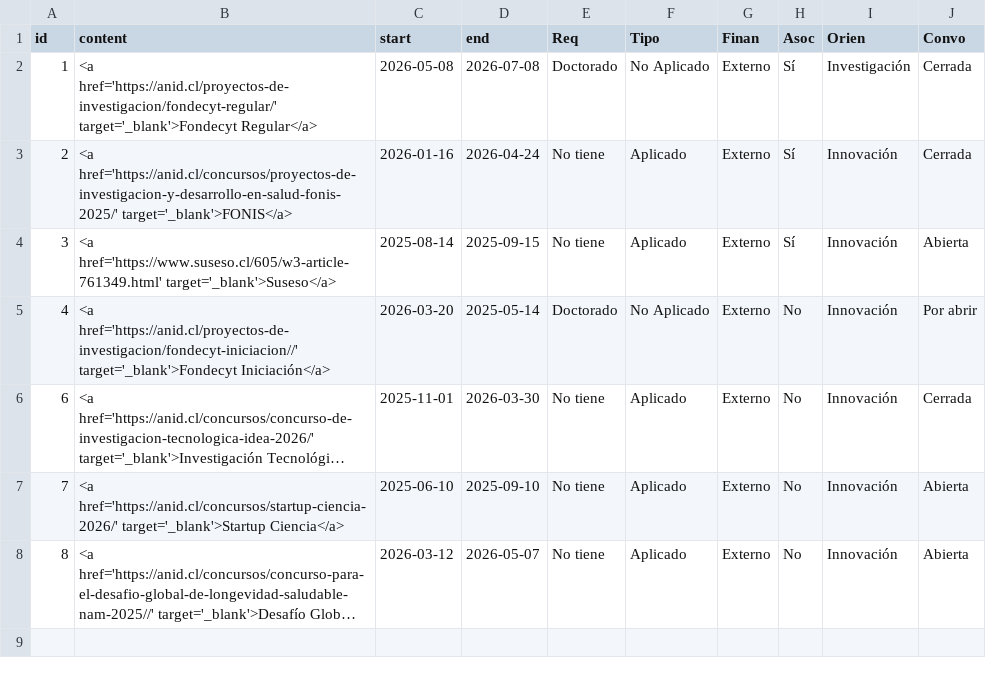
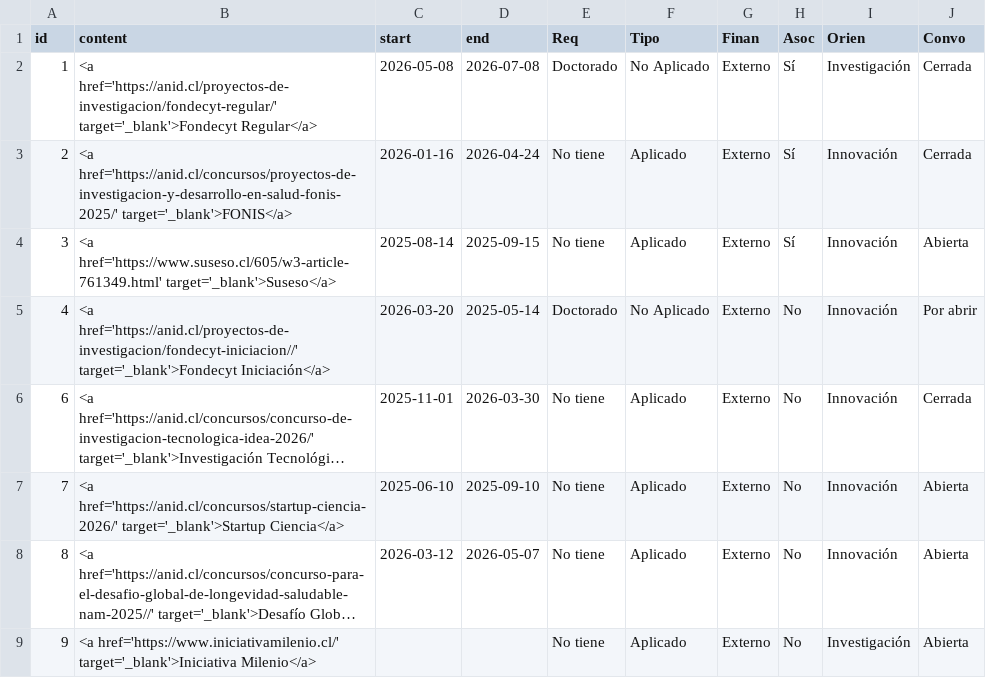
Before and after one commit to jagodap/Coordinacion_investigacion, a CSV file: datos.csv, drawn as a sheet; long unchanged cells end in …; the diff names each change by its address in the sheet, - before the commit and + after, or states it on an @@ line.

```diff
--- a/datos.csv
+++ b/datos.csv
+row 9: 9 | <a href='https://www.iniciativamilenio.cl/' target='_blank'>Iniciativa Milenio</a> |  |  | No tiene | Aplicado | Externo | No | Investigación | Abierta
```
Also changed, not shown: 1 other file.
